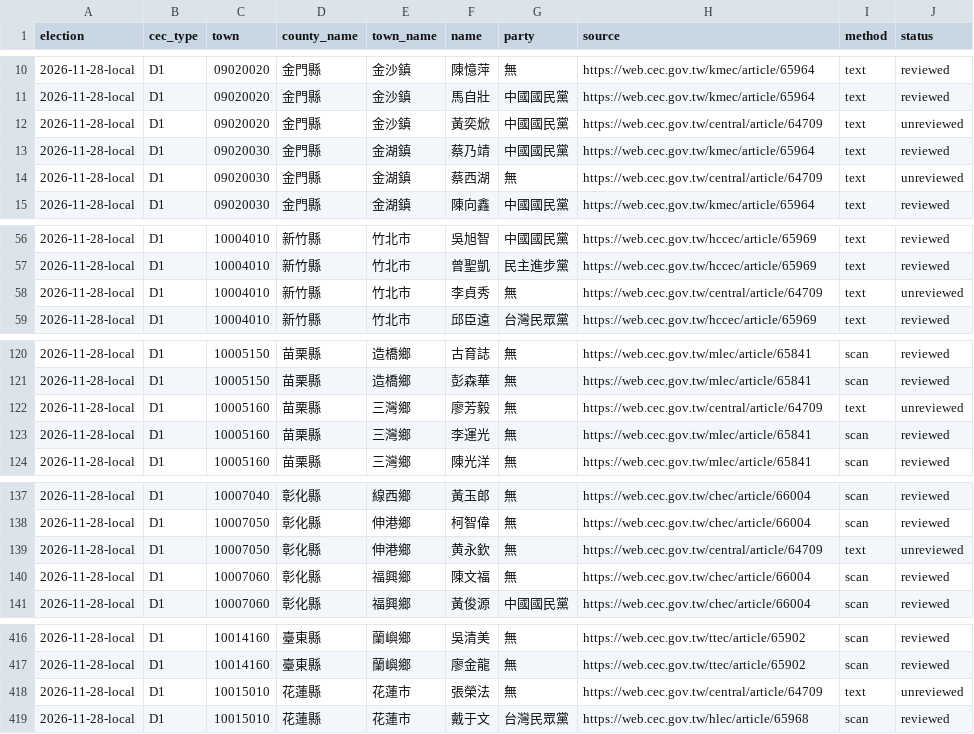
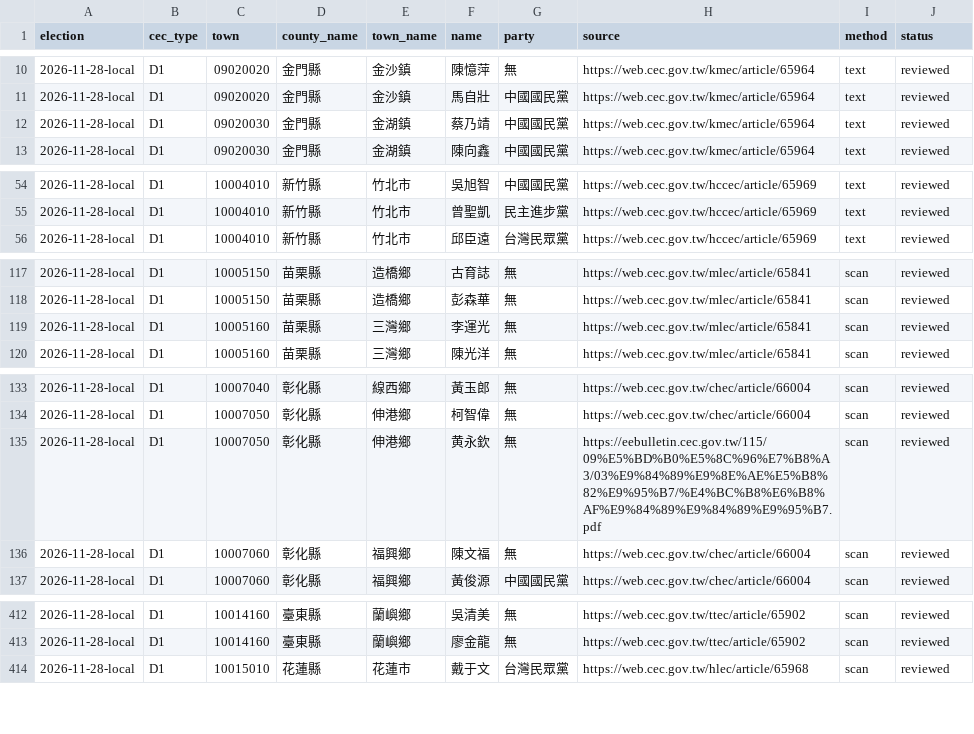
Before and after one commit to harlos0517/vote, a CSV file: packages/etl/mappings/candidates-2026-township-mayor.csv, drawn as a sheet; only a part is shown, gaps mark what is left out.

```diff
--- a/packages/etl/mappings/candidates-2026-township-mayor.csv
+++ b/packages/etl/mappings/candidates-2026-township-mayor.csv
@@ -11,5 +11,3 @@ election,cec_type,town,county_name,town_name,name,party,source,method,status
 2026-11-28-local,D1,09020020,金門縣,金沙鎮,馬自壯,中國國民黨,https://web.cec.gov.tw/kmec/article/65964,text,reviewed
-2026-11-28-local,D1,09020020,金門縣,金沙鎮,黃奕焮,中國國民黨,https://web.cec.gov.tw/central/article/64709,text,unreviewed
 2026-11-28-local,D1,09020030,金門縣,金湖鎮,蔡乃靖,中國國民黨,https://web.cec.gov.tw/kmec/article/65964,text,reviewed
-2026-11-28-local,D1,09020030,金門縣,金湖鎮,蔡西湖,無,https://web.cec.gov.tw/central/article/64709,text,unreviewed
 2026-11-28-local,D1,09020030,金門縣,金湖鎮,陳向鑫,中國國民黨,https://web.cec.gov.tw/kmec/article/65964,text,reviewed
@@ -57,3 +55,2 @@ election,cec_type,town,county_name,town_name,name,party,source,method,status
 2026-11-28-local,D1,10004010,新竹縣,竹北市,曾聖凱,民主進步黨,https://web.cec.gov.tw/hccec/article/65969,text,reviewed
-2026-11-28-local,D1,10004010,新竹縣,竹北市,李貞秀,無,https://web.cec.gov.tw/central/article/64709,text,unreviewed
 2026-11-28-local,D1,10004010,新竹縣,竹北市,邱臣遠,台灣民眾黨,https://web.cec.gov.tw/hccec/article/65969,text,reviewed
@@ -121,3 +118,2 @@ election,cec_type,town,county_name,town_name,name,party,source,method,status
 2026-11-28-local,D1,10005150,苗栗縣,造橋鄉,彭森華,無,https://web.cec.gov.tw/mlec/article/65841,scan,reviewed
-2026-11-28-local,D1,10005160,苗栗縣,三灣鄉,廖芳毅,無,https://web.cec.gov.tw/central/article/64709,text,unreviewed
 2026-11-28-local,D1,10005160,苗栗縣,三灣鄉,李運光,無,https://web.cec.gov.tw/mlec/article/65841,scan,reviewed
@@ -138,3 +134,3 @@ election,cec_type,town,county_name,town_name,name,party,source,method,status
 2026-11-28-local,D1,10007050,彰化縣,伸港鄉,柯智偉,無,https://web.cec.gov.tw/chec/article/66004,scan,reviewed
-2026-11-28-local,D1,10007050,彰化縣,伸港鄉,黄永欽,無,https://web.cec.gov.tw/central/article/64709,text,unreviewed
+2026-11-28-local,D1,10007050,彰化縣,伸港鄉,黄永欽,無,https://eebulletin.cec.gov.tw/115/09%E5%BD%B0%E5%8C%96%E7%B8%A3/03%E9%84%89%E9%8E%AE%E5%B8%82%E9%95%B7/%E4%BC%B8%E6%B8%AF%E9%84%89%E9%84%89%E9%95%B7.pdf,scan,reviewed
 2026-11-28-local,D1,10007060,彰化縣,福興鄉,陳文福,無,https://web.cec.gov.tw/chec/article/66004,scan,reviewed
@@ -417,3 +413,2 @@ election,cec_type,town,county_name,town_name,name,party,source,method,status
 2026-11-28-local,D1,10014160,臺東縣,蘭嶼鄉,廖金龍,無,https://web.cec.gov.tw/ttec/article/65902,scan,reviewed
-2026-11-28-local,D1,10015010,花蓮縣,花蓮市,張榮法,無,https://web.cec.gov.tw/central/article/64709,text,unreviewed
 2026-11-28-local,D1,10015010,花蓮縣,花蓮市,戴于文,台灣民眾黨,https://web.cec.gov.tw/hlec/article/65968,scan,reviewed
```
Also changed, not shown: 1 other file.
